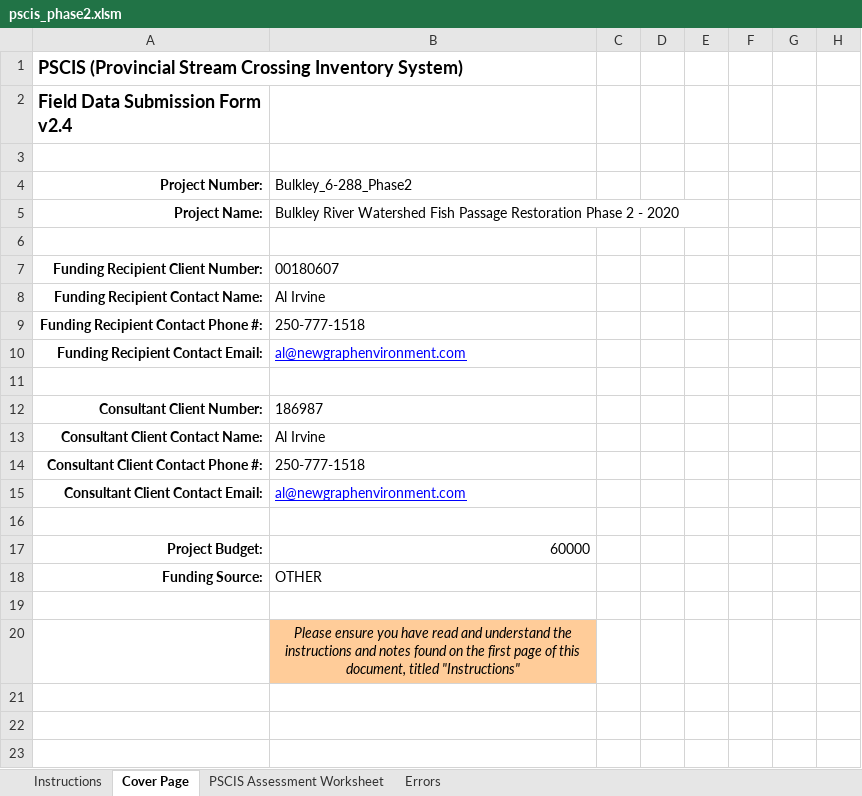
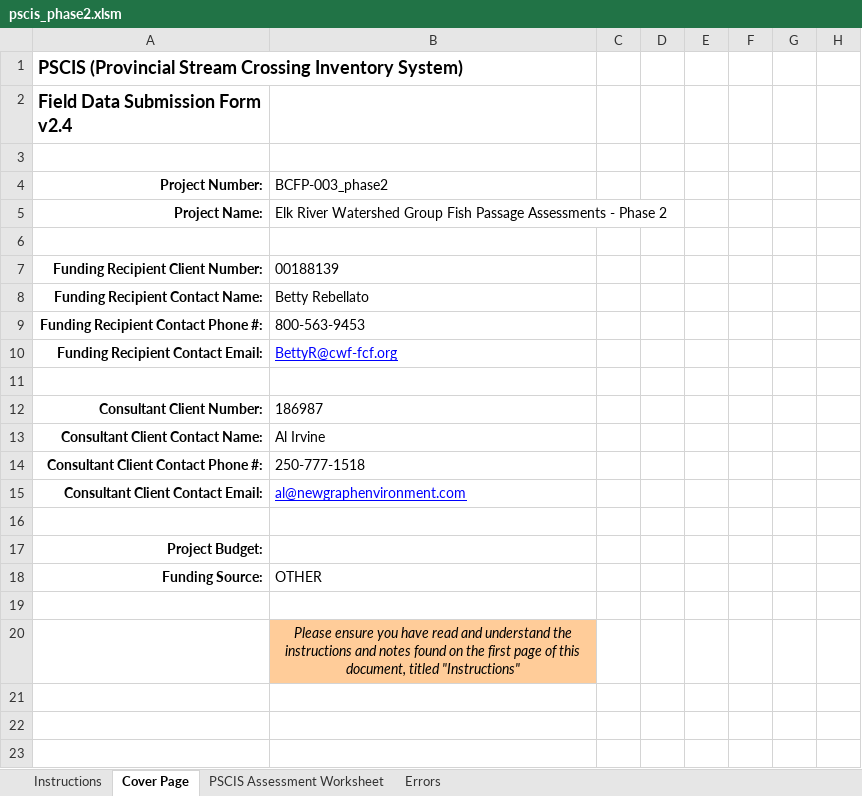
Before and after one commit to NewGraphEnvironment/safety_plan_2021-041-nupqu-elk-fish-passage, an Excel workbook: data/pscis_phase2.xlsm, sheet Cover Page, drawn as a sheet; only a part is shown; values as stored, in another font and other column widths than the file's, no borders; conditional formats not drawn; the diff names each change by its address in the sheet, - before the commit and + after, or states it on an @@ line.

```diff
--- a/data/pscis_phase2.xlsm (sheet Cover Page)
+++ b/data/pscis_phase2.xlsm (sheet Cover Page)
-B4: Bulkley_6-288_Phase2
+B4: BCFP-003_phase2
-B5: Bulkley River Watershed Fish Passage Restoration Phase 2 - 2020
+B5: Elk River Watershed Group Fish Passage Assessments - Phase 2
-B7: 00180607
+B7: 00188139
-B8: Al Irvine
+B8: Betty Rebellato
-B9: 250-777-1518
+B9: 800-563-9453
-B10: al@newgraphenvironment.com
+B10: BettyR@cwf-fcf.org
-B17: 60000
+B17: (empty)
```
Also changed, not shown: sheet PSCIS Assessment Worksheet, formulas that keep their value, 17 other files.
